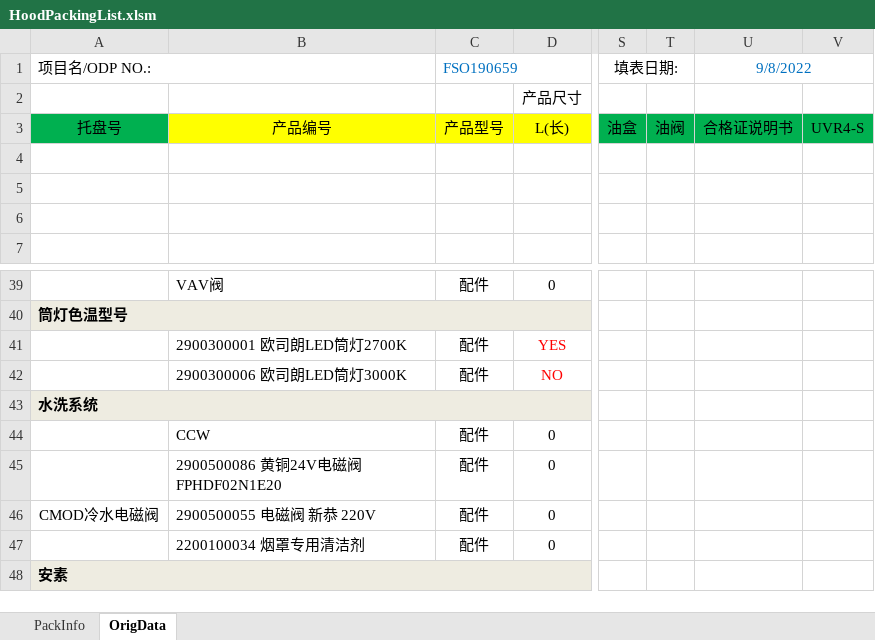
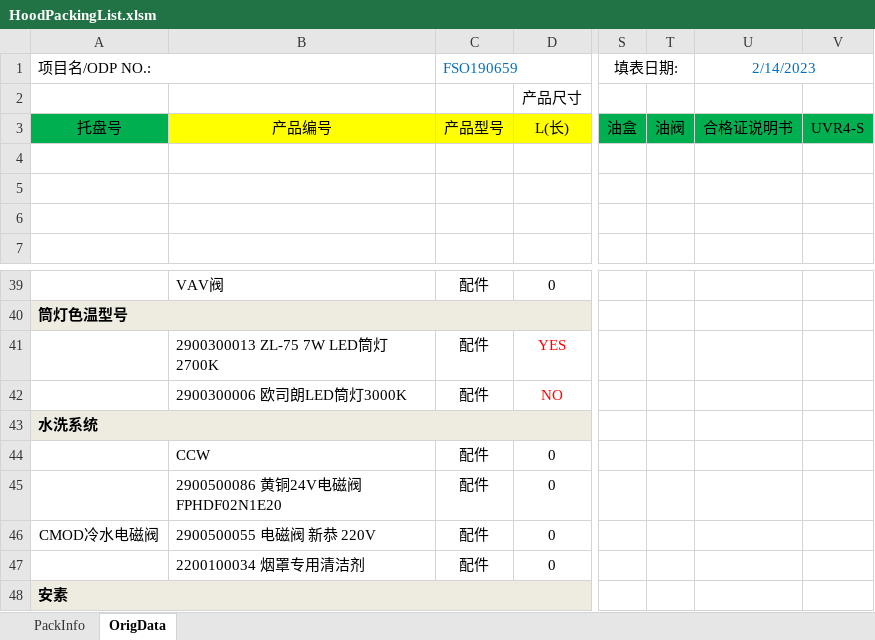
Before and after one commit to felixzhu1989/Compass, an Excel workbook: Compass.WinForm/bin/Debug/HoodPackingList.xlsm, sheet OrigData, drawn as a sheet; only a part is shown, gaps mark what is left out; values as stored, in another font and other column widths than the file's, no borders; charts and pictures not drawn; the diff names each change by its address in the sheet, - before the commit and + after, or states it on an @@ line.

```diff
--- a/Compass.WinForm/bin/Debug/HoodPackingList.xlsm (sheet OrigData)
+++ b/Compass.WinForm/bin/Debug/HoodPackingList.xlsm (sheet OrigData)
-U1: 9/8/2022
+U1: 2/14/2023
-B41: 2900300001 欧司朗LED筒灯2700K
+B41: 2900300013 ZL-75 7W LED筒灯2700K
```
Also changed, not shown: 12 other files.
